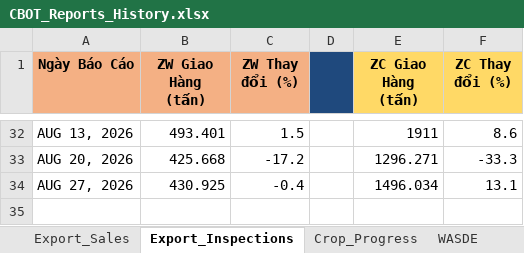
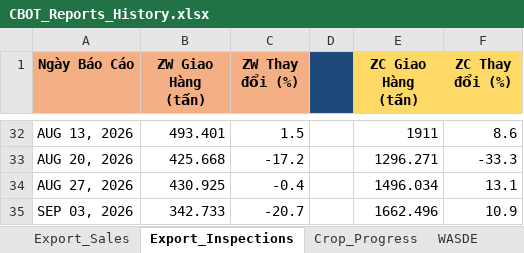
Before and after one commit to Thang-Cbot/dashboard, an Excel workbook: USDA Reports/CBOT_Reports_History.xlsx, sheet Export_Inspections, drawn as a sheet; only a part is shown, gaps mark what is left out; values as stored, in another font and other column widths than the file's, no borders; the diff names each change by its address in the sheet, - before the commit and + after, or states it on an @@ line.

```diff
--- a/USDA Reports/CBOT_Reports_History.xlsx (sheet Export_Inspections)
+++ b/USDA Reports/CBOT_Reports_History.xlsx (sheet Export_Inspections)
+row 35: SEP 03, 2026 | 342.733 | -20.7 |  | 1662.496 | 10.9
```
Also changed, not shown: sheet Crop_Progress, 32 other files.
